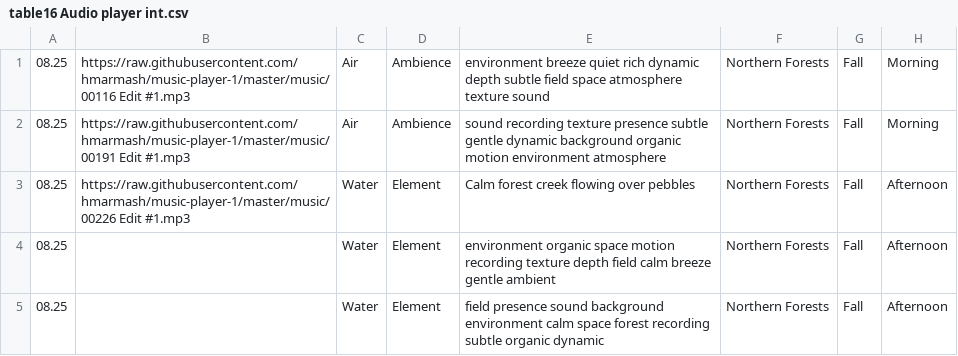
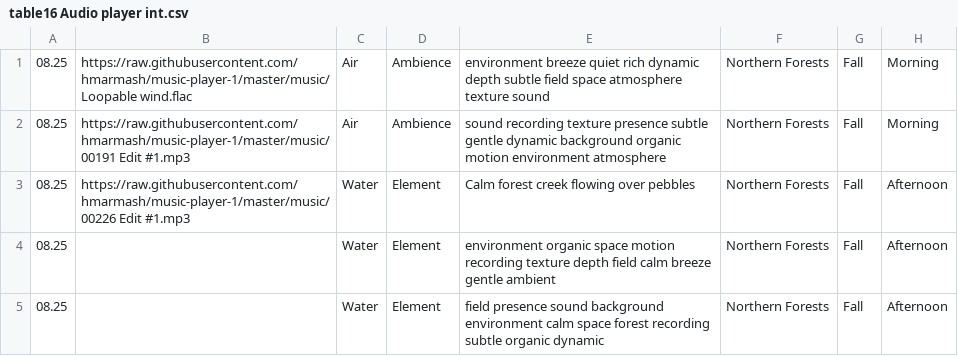
Before and after one commit to hmarmash/warmtones-production, a CSV file: table16 Audio player int.csv, drawn as a sheet; only a part is shown.

Commit message:
Update table16 Audio player int.csv

```diff
--- a/table16 Audio player int.csv
+++ b/table16 Audio player int.csv
@@ -1,2 +1,2 @@
-08.25,https://raw.githubusercontent.com/hmarmash/music-player-1/master/music/00116 Edit #1.mp3,Air,Ambience,environment breeze quiet rich dynamic depth subtle field space atmosphere texture sound,Northern Forests,Fall,Morning
+08.25,https://raw.githubusercontent.com/hmarmash/music-player-1/master/music/Loopable wind.flac,Air,Ambience,environment breeze quiet rich dynamic depth subtle field space atmosphere texture sound,Northern Forests,Fall,Morning
 08.25,https://raw.githubusercontent.com/hmarmash/music-player-1/master/music/00191 Edit #1.mp3,Air,Ambience,sound recording texture presence subtle gentle dynamic background organic motion environment atmosphere,Northern Forests,Fall,Morning
```
